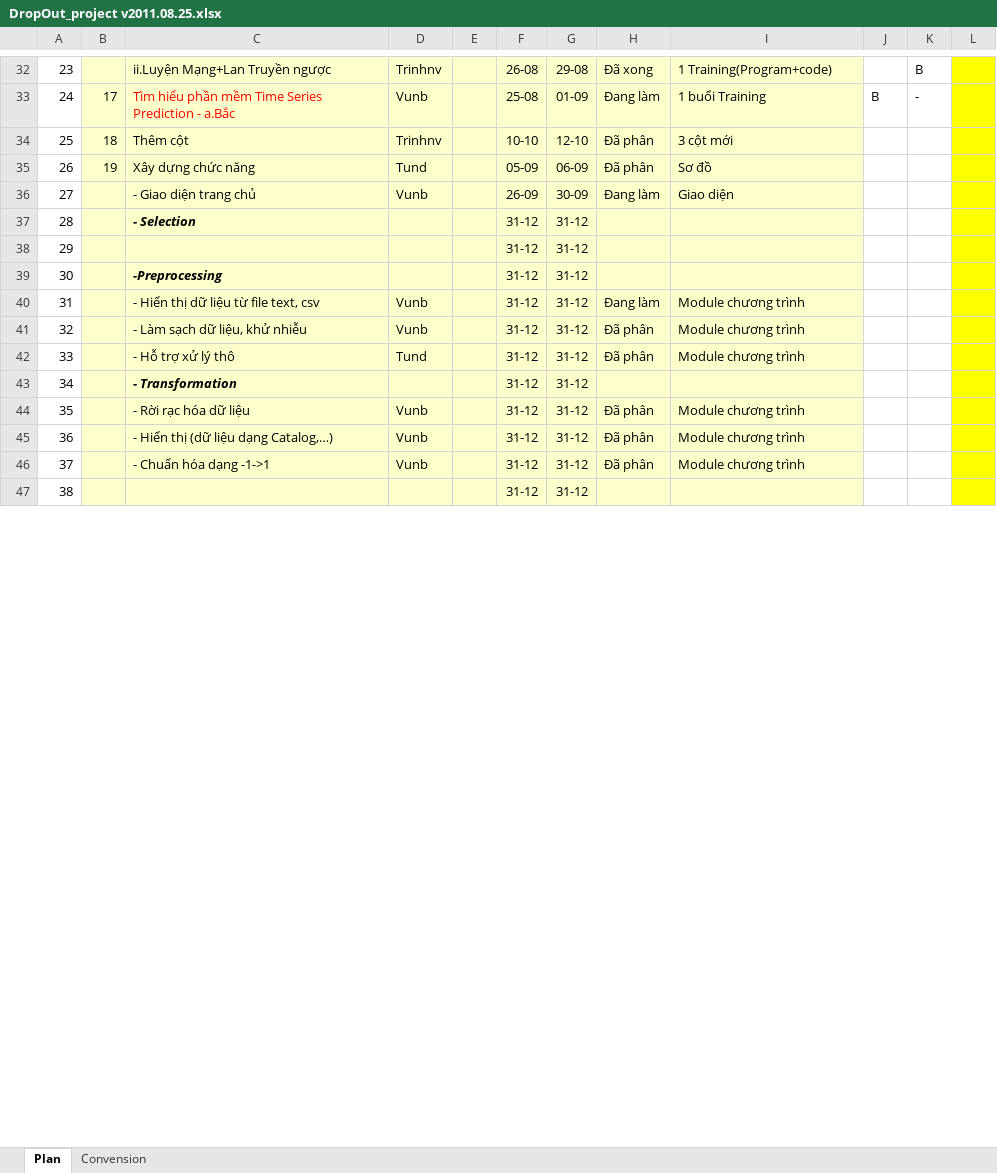
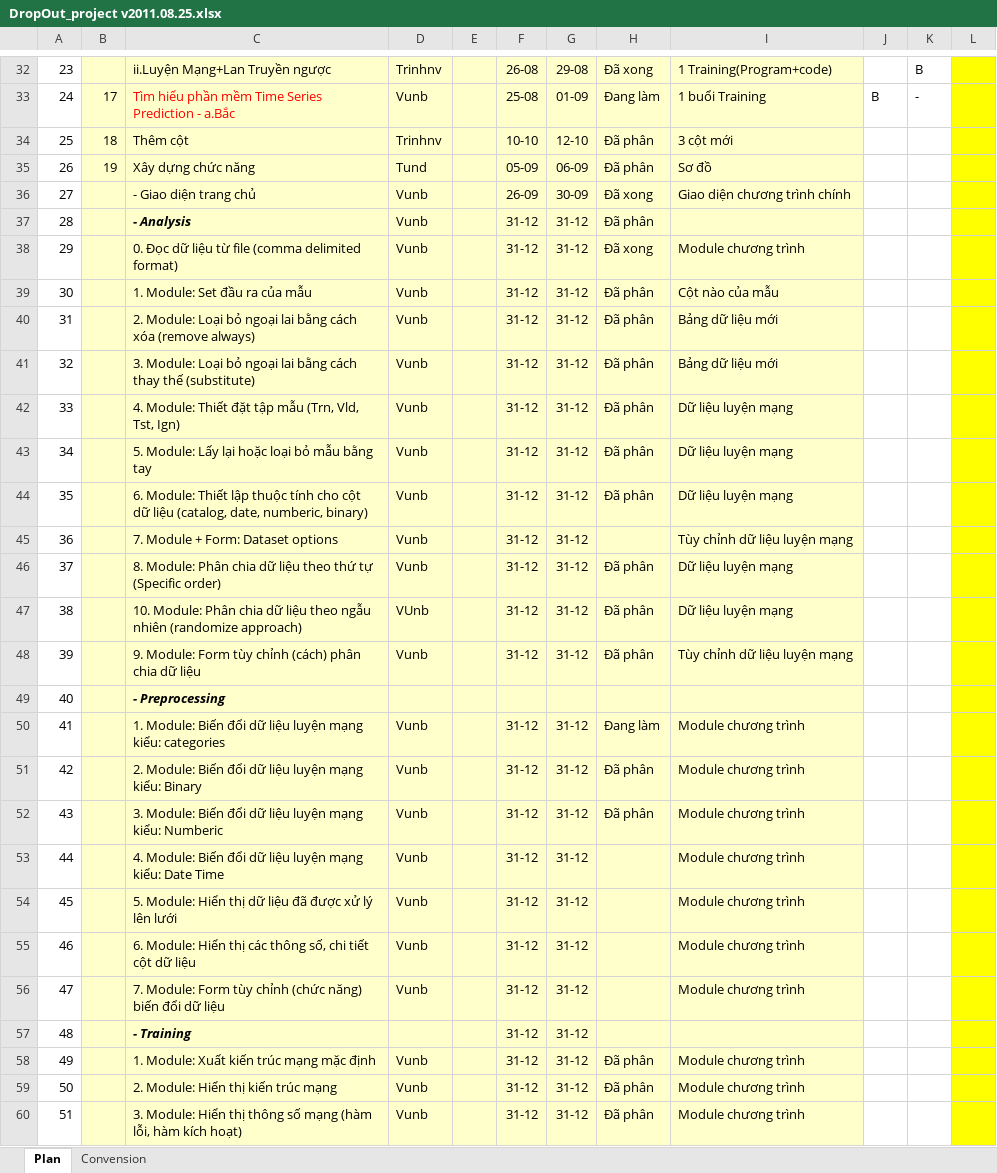
Before and after one commit to nguyendanhtu/drop-out, an Excel workbook: 01. Document/DropOut_project v2011.08.25.xlsx, sheet Plan, drawn as a sheet; only a part is shown, gaps mark what is left out; values as stored, in another font and other column widths than the file's, no borders; conditional formats not drawn; removed rows and columns are numbered as before the commit, all else as after; rows hold the shown columns only; the diff covers the shown part only; the diff names each change by its address in the sheet, - before the commit and + after, or states it on an @@ line.

Commit message:
Cập nhật plan

```diff
--- a/01. Document/DropOut_project v2011.08.25.xlsx (sheet Plan)
+++ b/01. Document/DropOut_project v2011.08.25.xlsx (sheet Plan)
-H36: Đang làm
+H36: Đã xong
-I36: Giao diện
+I36: Giao diện chương trình chính
-row 37: 28 |  | - Selection |  |  | 31-12 | 31-12
-row 38: 29 |  |  |  |  | 31-12 | 31-12
-row 39: 30 |  | -Preprocessing |  |  | 31-12 | 31-12
+row 37: 28 |  | - Analysis | Vunb |  | 31-12 | 31-12 | Đã phân
+row 38: 29 |  | 0. Đọc dữ liệu từ file (comma delimited format) | Vunb |  | 31-12 | 31-12 | Đã xong | Module chương trình
+row 39: 30 |  | 1. Module: Set đầu ra của mẫu | Vunb |  | 31-12 | 31-12 | Đã phân | Cột nào của mẫu
+row 40: 31 |  | 2. Module: Loại bỏ ngoại lai bằng cách xóa (remove always) | Vunb |  | 31-12 | 31-12 | Đã phân | Bảng dữ liệu mới
+row 41: 32 |  | 3. Module: Loại bỏ ngoại lai bằng cách thay thế (substitute) | Vunb |  | 31-12 | 31-12 | Đã phân | Bảng dữ liệu mới
+row 42: 33 |  | 4. Module: Thiết đặt tập mẫu (Trn, Vld, Tst, Ign) | Vunb |  | 31-12 | 31-12 | Đã phân | Dữ liệu luyện mạng
+row 43: 34 |  | 5. Module: Lấy lại hoặc loại bỏ mẫu bằng tay | Vunb |  | 31-12 | 31-12 | Đã phân | Dữ liệu luyện mạng
+row 44: 35 |  | 6. Module: Thiết lập thuộc tính cho cột dữ liệu (catalog, date, numberic, binary) | Vunb |  | 31-12 | 31-12 | Đã phân | Dữ liệu luyện mạng
+row 45: 36 |  | 7. Module + Form: Dataset options | Vunb |  | 31-12 | 31-12 |  | Tùy chỉnh dữ liệu luyện mạng
+row 46: 37 |  | 8. Module: Phân chia dữ liệu theo thứ tự (Specific order) | Vunb |  | 31-12 | 31-12 | Đã phân | Dữ liệu luyện mạng
+row 47: 38 |  | 10. Module: Phân chia dữ liệu theo ngẫu nhiên (randomize approach) | VUnb |  | 31-12 | 31-12 | Đã phân | Dữ liệu luyện mạng
+row 48: 39 |  | 9. Module: Form tùy chỉnh (cách) phân chia dữ liệu | Vunb |  | 31-12 | 31-12 | Đã phân | Tùy chỉnh dữ liệu luyện mạng
+row 49: 40 |  | - Preprocessing
@@ column A renumbered from row 50 down @@
-C50: - Hiển thị dữ liệu từ file text, csv
+C50: 1. Module: Biến đổi dữ liệu luyện mạng kiểu: categories
-C51: - Làm sạch dữ liệu, khử nhiễu
+C51: 2. Module: Biến đổi dữ liệu luyện mạng kiểu: Binary
-C52: - Hỗ trợ xử lý thô
+C52: 3. Module: Biến đổi dữ liệu luyện mạng kiểu: Numberic
-D52: Tund
+D52: Vunb
+row 53: 44 |  | 4. Module: Biến đổi dữ liệu luyện mạng kiểu: Date Time | Vunb |  | 31-12 | 31-12 |  | Module chương trình
+row 54: 45 |  | 5. Module: Hiển thị dữ liệu đã được xử lý lên lưới | Vunb |  | 31-12 | 31-12 |  | Module chương trình
+row 55: 46 |  | 6. Module: Hiển thị các thông số, chi tiết cột dữ liệu | Vunb |  | 31-12 | 31-12 |  | Module chương trình
+row 56: 47 |  | 7. Module: Form tùy chỉnh (chức năng) biến đổi dữ liệu | Vunb |  | 31-12 | 31-12 |  | Module chương trình
-C57: - Transformation
+C57: - Training
-C58: - Rời rạc hóa dữ liệu
+C58: 1. Module: Xuất kiến trúc mạng mặc định
-C59: - Hiển thị (dữ liệu dạng Catalog,…)
+C59: 2. Module: Hiển thị kiến trúc mạng
-C60: - Chuẩn hóa dạng -1->1
+C60: 3. Module: Hiển thị thông số mạng (hàm lỗi, hàm kích hoạt)
-row 47: 38 |  |  |  |  | 31-12 | 31-12
```
Also changed, not shown: 14 added rows, 7 removed rows, 6 edited cells and cell formats elsewhere in this sheet, formulas that keep their value, 01. Document/Vunb/Module + Function.xlsx, 2 other files.
